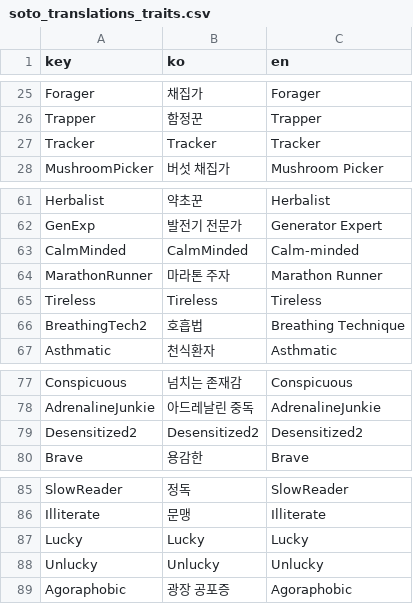
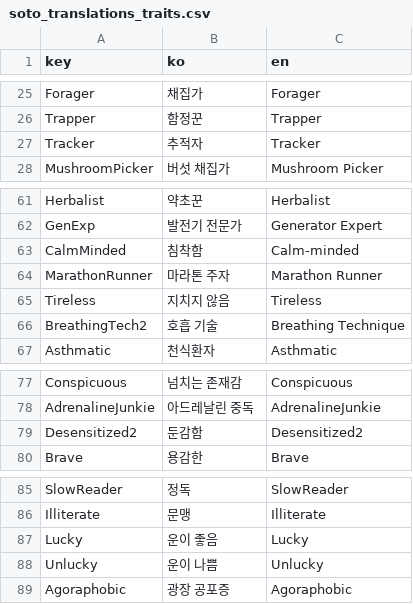
Before and after one commit to ossutvival-web/zomboid, a CSV file: data/soto_translations_traits.csv, drawn as a sheet; only a part is shown, gaps mark what is left out; the diff covers the shown part only.

```diff
--- a/data/soto_translations_traits.csv
+++ b/data/soto_translations_traits.csv
@@ -26,3 +26,3 @@ Forager,채집가,Forager
 Trapper,함정꾼,Trapper
-Tracker,Tracker,Tracker
+Tracker,추적자,Tracker
 MushroomPicker,버섯 채집가,Mushroom Picker
@@ -62,6 +62,6 @@ Herbalist,약초꾼,Herbalist
 GenExp,발전기 전문가,Generator Expert
-CalmMinded,CalmMinded,Calm-minded
+CalmMinded,침착함,Calm-minded
 MarathonRunner,마라톤 주자,Marathon Runner
-Tireless,Tireless,Tireless
-BreathingTech2,호흡법,Breathing Technique
+Tireless,지치지 않음,Tireless
+BreathingTech2,호흡 기술,Breathing Technique
 Asthmatic,천식환자,Asthmatic
@@ -78,3 +78,3 @@ Conspicuous,넘치는 존재감,Conspicuous
 AdrenalineJunkie,아드레날린 중독,AdrenalineJunkie
-Desensitized2,Desensitized2,Desensitized2
+Desensitized2,둔감함,Desensitized2
 Brave,용감한,Brave
@@ -86,4 +86,4 @@ SlowReader,정독,SlowReader
 Illiterate,문맹,Illiterate
-Lucky,Lucky,Lucky
-Unlucky,Unlucky,Unlucky
+Lucky,운이 좋음,Lucky
+Unlucky,운이 나쁨,Unlucky
 Agoraphobic,광장 공포증,Agoraphobic
```
Also changed, not shown: 16 edited cells elsewhere in this file, data/soto_translations_jobs.csv, 3 other files.
